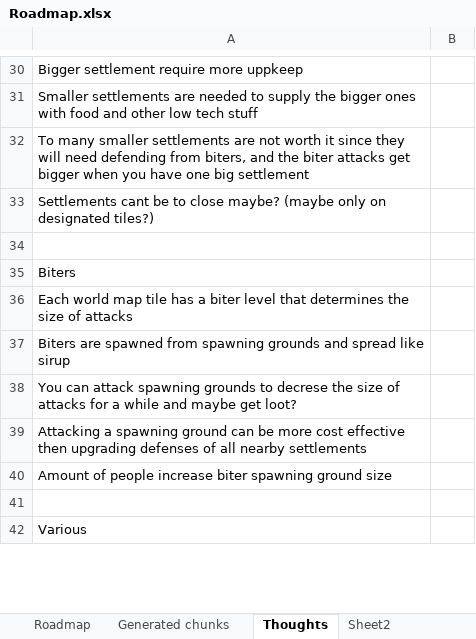
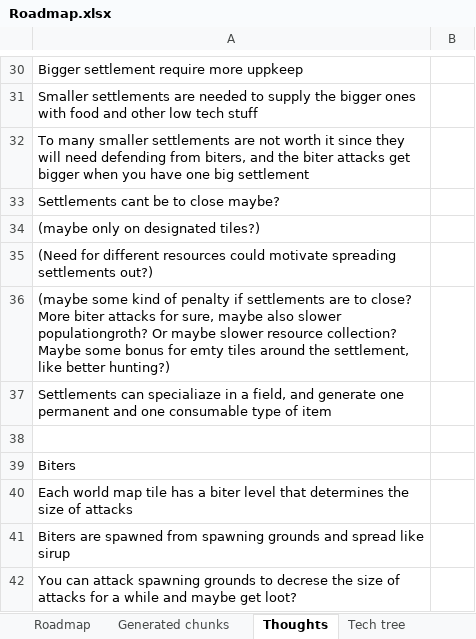
Before and after one commit to Mabbus44/TheEmpiredev_0.0.1, an Excel workbook: Roadmap.xlsx, sheet Thoughts, drawn as a sheet; only a part is shown, gaps mark what is left out; the shorter side is filled out with more unchanged rows; values as stored, in another font and other column widths than the file's, no borders; the diff covers the shown part only; the diff names each change by its address in the sheet, - before the commit and + after, or states it on an @@ line.

```diff
--- a/Roadmap.xlsx (sheet Thoughts)
+++ b/Roadmap.xlsx (sheet Thoughts)
+sheet tab: Tech tree
-A33: …close maybe? (maybe only on designated tiles?)
+A33: …close maybe?
+row 34: (maybe only on designated tiles?)
+row 35: (Need for different resources could motivate spreading settlements out?)
+row 36: (maybe some kind of penalty if settlements are to close? More biter attacks for sure, maybe also slower populationgroth? Or maybe slower resource collection? Maybe some bonus for emty tiles around the settlement, like better hunting?)
+row 37: Settlements can specialiaze in a field, and generate one permanent and one consumable type of item
```
Also changed, not shown: 22 added rows and cell formats elsewhere in this sheet, sheet Roadmap, other sheet tabs, charts or pictures, 21 other files.
